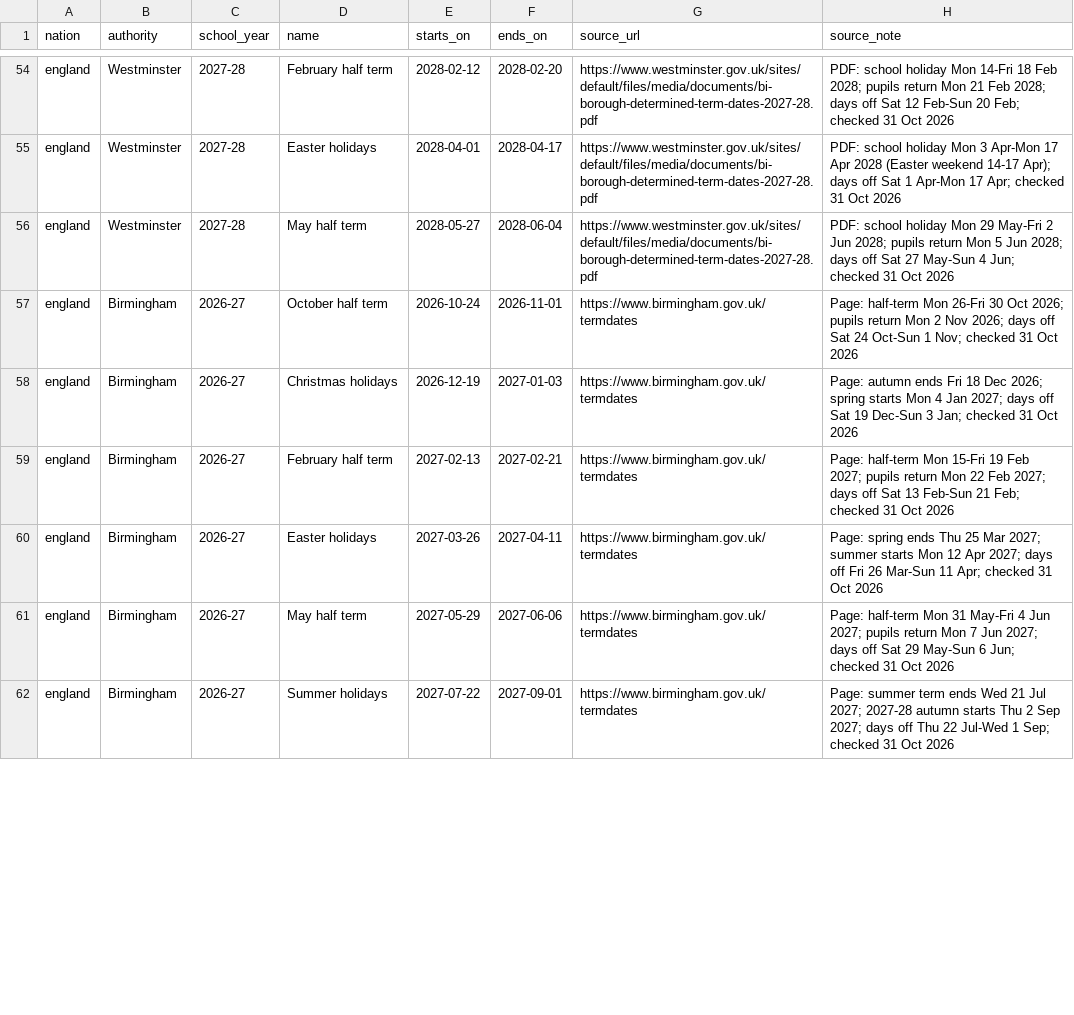
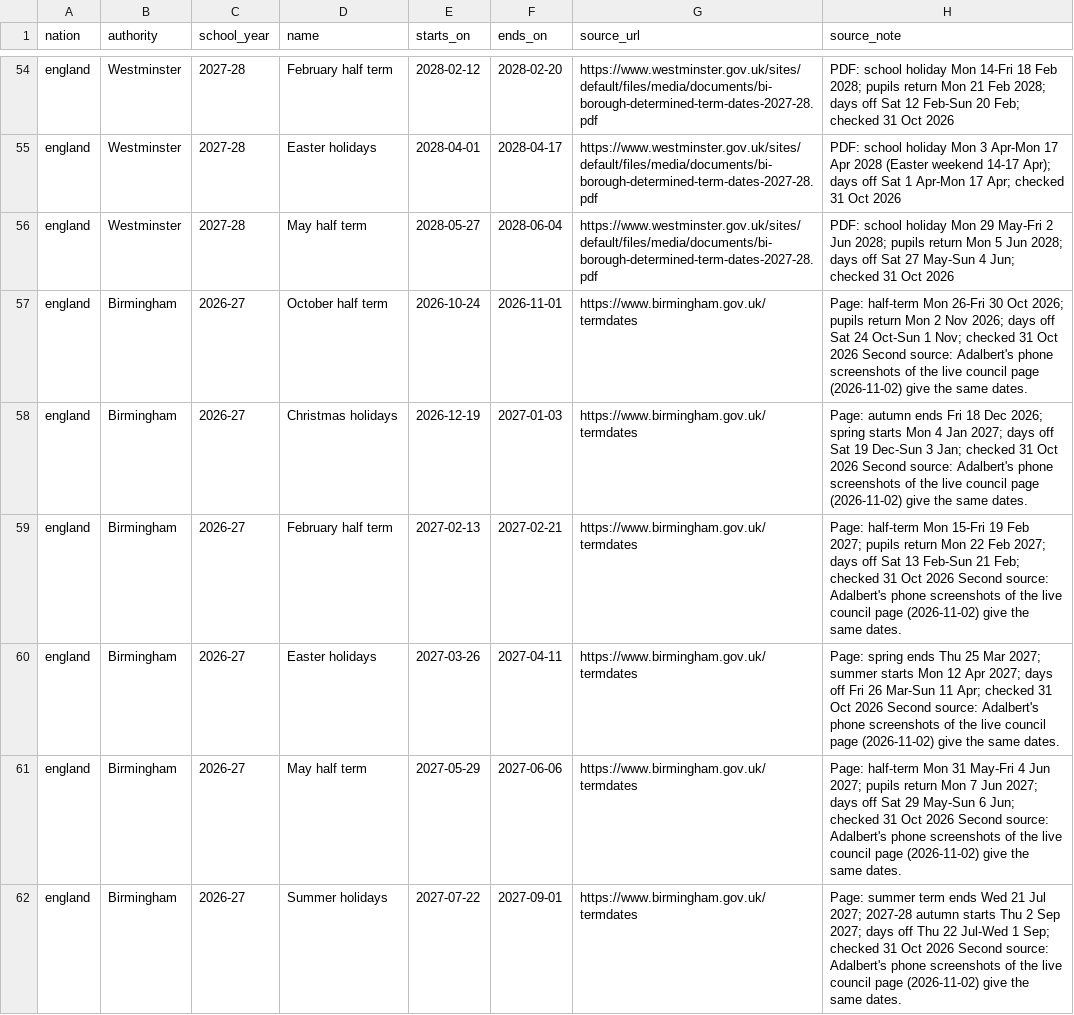
Before and after one commit to DanceOnVibes/truevsad, a CSV file: data/school-holidays/school-holidays.csv, drawn as a sheet; only a part is shown, gaps mark what is left out; the diff covers the shown part only.

```diff
--- a/data/school-holidays/school-holidays.csv
+++ b/data/school-holidays/school-holidays.csv
@@ -56,7 +56,7 @@ england,Westminster,2027-28,Easter holidays,2028-04-01,2028-04-17,https://www.we
 england,Westminster,2027-28,May half term,2028-05-27,2028-06-04,https://www.westminster.gov.uk/sites/default/files/media/documents/bi-borough-determined-term-dates-2027-28.pdf,PDF: school holiday Mon 29 May-Fri 2 Jun 2028; pupils return Mon 5 Jun 2028; days off Sat 27 May-Sun 4 Jun; checked 31 Oct 2026
-england,Birmingham,2026-27,October half term,2026-10-24,2026-11-01,https://www.birmingham.gov.uk/termdates,Page: half-term Mon 26-Fri 30 Oct 2026; pupils return Mon 2 Nov 2026; days off Sat 24 Oct-Sun 1 Nov; checked 31 Oct 2026
-england,Birmingham,2026-27,Christmas holidays,2026-12-19,2027-01-03,https://www.birmingham.gov.uk/termdates,Page: autumn ends Fri 18 Dec 2026; spring starts Mon 4 Jan 2027; days off Sat 19 Dec-Sun 3 Jan; checked 31 Oct 2026
-england,Birmingham,2026-27,February half term,2027-02-13,2027-02-21,https://www.birmingham.gov.uk/termdates,Page: half-term Mon 15-Fri 19 Feb 2027; pupils return Mon 22 Feb 2027; days off Sat 13 Feb-Sun 21 Feb; checked 31 Oct 2026
-england,Birmingham,2026-27,Easter holidays,2027-03-26,2027-04-11,https://www.birmingham.gov.uk/termdates,Page: spring ends Thu 25 Mar 2027; summer starts Mon 12 Apr 2027; days off Fri 26 Mar-Sun 11 Apr; checked 31 Oct 2026
-england,Birmingham,2026-27,May half term,2027-05-29,2027-06-06,https://www.birmingham.gov.uk/termdates,Page: half-term Mon 31 May-Fri 4 Jun 2027; pupils return Mon 7 Jun 2027; days off Sat 29 May-Sun 6 Jun; checked 31 Oct 2026
-england,Birmingham,2026-27,Summer holidays,2027-07-22,2027-09-01,https://www.birmingham.gov.uk/termdates,Page: summer term ends Wed 21 Jul 2027; 2027-28 autumn starts Thu 2 Sep 2027; days off Thu 22 Jul-Wed 1 Sep; checked 31 Oct 2026
+england,Birmingham,2026-27,October half term,2026-10-24,2026-11-01,https://www.birmingham.gov.uk/termdates,Page: half-term Mon 26-Fri 30 Oct 2026; pupils return Mon 2 Nov 2026; days off Sat 24 Oct-Sun 1 Nov; checked 31 Oct 2026 Second source: Adalbert's phone screenshots of the live council page (2026-11-02) give the same dates.
+england,Birmingham,2026-27,Christmas holidays,2026-12-19,2027-01-03,https://www.birmingham.gov.uk/termdates,Page: autumn ends Fri 18 Dec 2026; spring starts Mon 4 Jan 2027; days off Sat 19 Dec-Sun 3 Jan; checked 31 Oct 2026 Second source: Adalbert's phone screenshots of the live council page (2026-11-02) give the same dates.
+england,Birmingham,2026-27,February half term,2027-02-13,2027-02-21,https://www.birmingham.gov.uk/termdates,Page: half-term Mon 15-Fri 19 Feb 2027; pupils return Mon 22 Feb 2027; days off Sat 13 Feb-Sun 21 Feb; checked 31 Oct 2026 Second source: Adalbert's phone screenshots of the live council page (2026-11-02) give the same dates.
+england,Birmingham,2026-27,Easter holidays,2027-03-26,2027-04-11,https://www.birmingham.gov.uk/termdates,Page: spring ends Thu 25 Mar 2027; summer starts Mon 12 Apr 2027; days off Fri 26 Mar-Sun 11 Apr; checked 31 Oct 2026 Second source: Adalbert's phone screenshots of the live council page (2026-11-02) give the same dates.
+england,Birmingham,2026-27,May half term,2027-05-29,2027-06-06,https://www.birmingham.gov.uk/termdates,Page: half-term Mon 31 May-Fri 4 Jun 2027; pupils return Mon 7 Jun 2027; days off Sat 29 May-Sun 6 Jun; checked 31 Oct 2026 Second source: Adalbert's phone screenshots of the live council page (2026-11-02) give the same dates.
+england,Birmingham,2026-27,Summer holidays,2027-07-22,2027-09-01,https://www.birmingham.gov.uk/termdates,Page: summer term ends Wed 21 Jul 2027; 2027-28 autumn starts Thu 2 Sep 2027; days off Thu 22 Jul-Wed 1 Sep; checked 31 Oct 2026 Second source: Adalbert's phone screenshots of the live council page (2026-11-02) give the same dates.
```
Also changed, not shown: 6 added rows and 5 edited cells elsewhere in this file, 1 other file.
